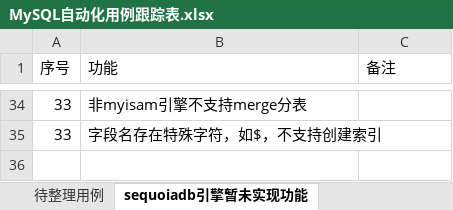
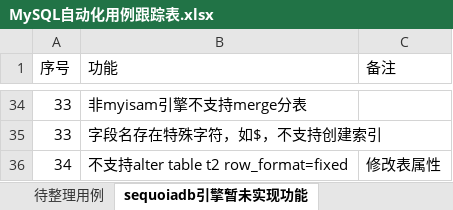
Before and after one commit to Vivian-hihi/SequoiaDB, an Excel workbook: internal_doc/05.测试设计/story/mysql连接器/MySQL自动化用例跟踪表.xlsx, sheet sequoiadb引擎暂未实现功能, drawn as a sheet; only a part is shown, gaps mark what is left out; values as stored, in another font and other column widths than the file's, no borders; the diff names each change by its address in the sheet, - before the commit and + after, or states it on an @@ line.

Commit message:
更新mysql自动化用例跟踪表格
git-svn-id: http://192.168.20.11/sequoiadb/trunk@36115 6121f079-4a18-41d3-8c30-8870a322f2c2

```diff
--- a/internal_doc/05.测试设计/story/mysql连接器/MySQL自动化用例跟踪表.xlsx (sheet sequoiadb引擎暂未实现功能)
+++ b/internal_doc/05.测试设计/story/mysql连接器/MySQL自动化用例跟踪表.xlsx (sheet sequoiadb引擎暂未实现功能)
+row 36: 34 | 不支持alter table t2 row_format=fixed | 修改表属性
```
Also changed, not shown: sheet 待整理用例, sheet 待办事项, hidden cells.
